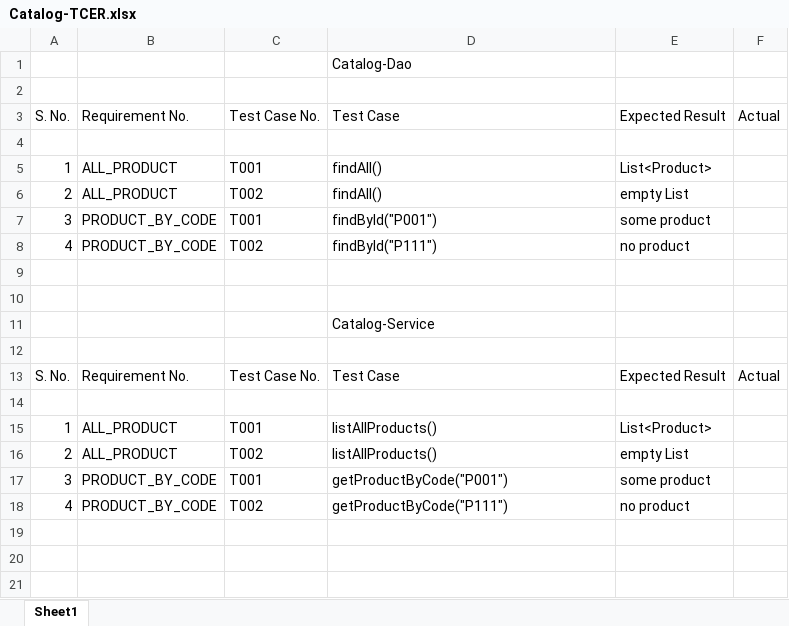
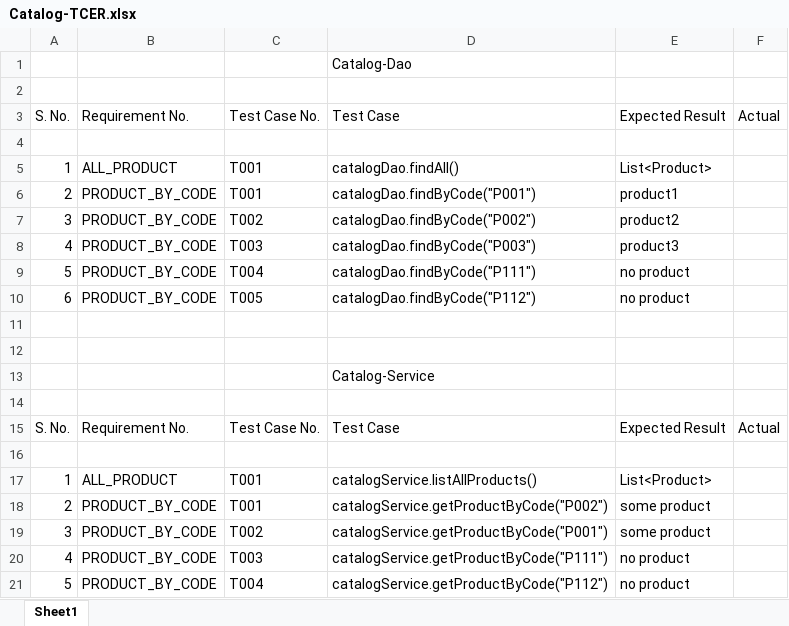
Before and after one commit to Suyeshk1107/Catalog-Service, an Excel workbook: Catalog-Service/src/main/resources/TCER/Catalog-TCER.xlsx, sheet Sheet1, drawn as a sheet; values as stored, in another font and other column widths than the file's, no borders; addresses are those after the commit; the diff names each change by its address in the sheet, - before the commit and + after, or states it on an @@ line.

Commit message:
TCER in pdf format added

```diff
--- a/Catalog-Service/src/main/resources/TCER/Catalog-TCER.xlsx (sheet Sheet1)
+++ b/Catalog-Service/src/main/resources/TCER/Catalog-TCER.xlsx (sheet Sheet1)
-D5: findAll()
+D5: catalogDao.findAll()
-B6: ALL_PRODUCT
+B6: PRODUCT_BY_CODE
-C6: T002
+C6: T001
-D6: findAll()
+D6: catalogDao.findByCode("P001")
-E6: empty List
+E6: product1
-C7: T001
+C7: T002
-D7: findById("P001")
+D7: catalogDao.findByCode("P002")
-E7: some product
+E7: product2
-C8: T002
+C8: T003
-D8: findById("P111")
+D8: catalogDao.findByCode("P003")
-E8: no product
+E8: product3
+row 9: 5 | PRODUCT_BY_CODE | T004 | catalogDao.findByCode("P111") | no product
+row 10: 6 | PRODUCT_BY_CODE | T005 | catalogDao.findByCode("P112") | no product
-D17: listAllProducts()
+D17: catalogService.listAllProducts()
-B18: ALL_PRODUCT
+B18: PRODUCT_BY_CODE
-C18: T002
+C18: T001
-D18: listAllProducts()
+D18: catalogService.getProductByCode("P002")
-E18: empty List
+E18: some product
-C19: T001
+C19: T002
-D19: getProductByCode("P001")
+D19: catalogService.getProductByCode("P001")
-C20: T002
+C20: T003
-D20: getProductByCode("P111")
+D20: catalogService.getProductByCode("P111")
+row 21: 5 | PRODUCT_BY_CODE | T004 | catalogService.getProductByCode("P112") | no product
```
Also changed, not shown: 1 other file.
